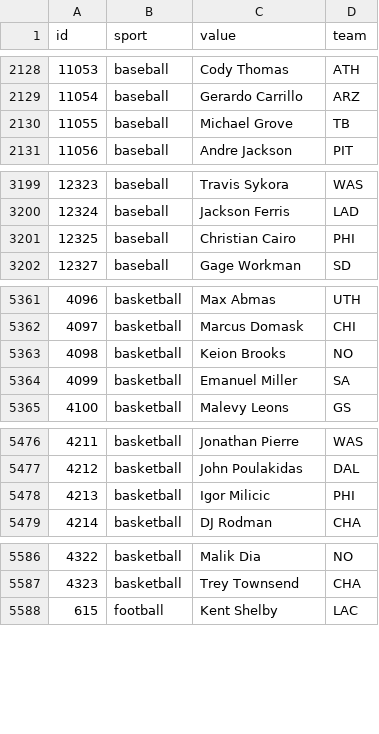
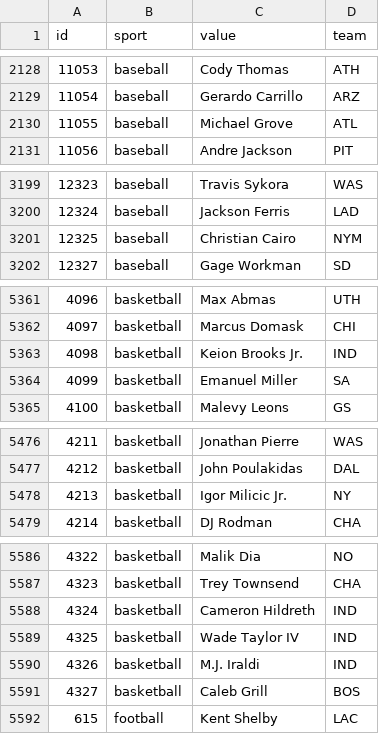
Before and after one commit to StatsVine/data-snapshots, a CSV file: csv/nfc/players-all.csv, drawn as a sheet; only a part is shown, gaps mark what is left out; the diff covers the shown part only.

```diff
--- a/csv/nfc/players-all.csv
+++ b/csv/nfc/players-all.csv
@@ -2129,3 +2129,3 @@ id,sport,value,team
 11054,baseball,Gerardo Carrillo,ARZ
-11055,baseball,Michael Grove,TB
+11055,baseball,Michael Grove,ATL
 11056,baseball,Andre Jackson,PIT
@@ -3200,3 +3200,3 @@ id,sport,value,team
 12324,baseball,Jackson Ferris,LAD
-12325,baseball,Christian Cairo,PHI
+12325,baseball,Christian Cairo,NYM
 12327,baseball,Gage Workman,SD
@@ -5362,3 +5362,3 @@ id,sport,value,team
 4097,basketball,Marcus Domask,CHI
-4098,basketball,Keion Brooks,NO
+4098,basketball,Keion Brooks Jr.,IND
 4099,basketball,Emanuel Miller,SA
@@ -5477,3 +5477,3 @@ id,sport,value,team
 4212,basketball,John Poulakidas,DAL
-4213,basketball,Igor Milicic,PHI
+4213,basketball,Igor Milicic Jr.,NY
 4214,basketball,DJ Rodman,CHA
@@ -5587,2 +5587,6 @@ id,sport,value,team
 4323,basketball,Trey Townsend,CHA
+4324,basketball,Cameron Hildreth,IND
+4325,basketball,Wade Taylor IV,IND
+4326,basketball,M.J. Iraldi,IND
+4327,basketball,Caleb Grill,BOS
 615,football,Kent Shelby,LAC
```
Also changed, not shown: 12 edited cells elsewhere in this file, csv/nfc/players-baseball.csv, csv/nfc/players-basketball.csv, 2 other files.
